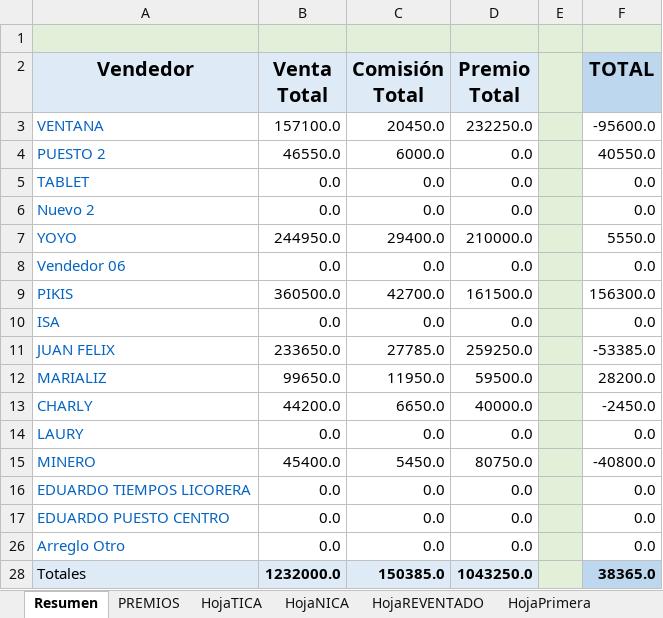
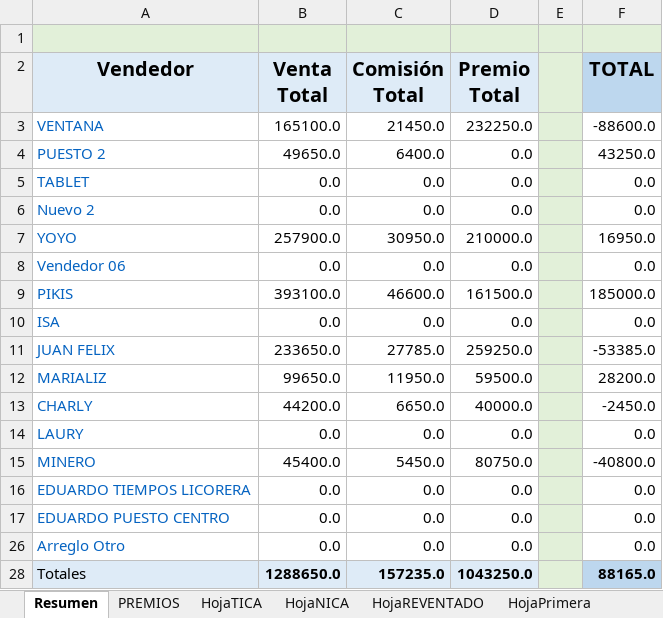
Before and after one commit to R4W47/ReporteTiempos, an Excel workbook: 08- CUENTAS DIARIAS AGOSTO/DIA 08.xlsm, sheet Resumen, drawn as a sheet; values as stored, in another font and other column widths than the file's, no borders; charts and pictures and conditional formats not drawn; the diff names each change by its address in the sheet, - before the commit and + after, or states it on an @@ line.

```diff
--- a/08- CUENTAS DIARIAS AGOSTO/DIA 08.xlsm (sheet Resumen)
+++ b/08- CUENTAS DIARIAS AGOSTO/DIA 08.xlsm (sheet Resumen)
-B3 (Venta Total): 157100.0
+B3 (Venta Total): 165100.0
-C3 (Comisión Total): 20450.0
+C3 (Comisión Total): 21450.0
-F3 (TOTAL): -95600.0
+F3 (TOTAL): -88600.0
-B4 (Venta Total): 46550.0
+B4 (Venta Total): 49650.0
-C4 (Comisión Total): 6000.0
+C4 (Comisión Total): 6400.0
-F4 (TOTAL): 40550.0
+F4 (TOTAL): 43250.0
-B7 (Venta Total): 244950.0
+B7 (Venta Total): 257900.0
-C7 (Comisión Total): 29400.0
+C7 (Comisión Total): 30950.0
-F7 (TOTAL): 5550.0
+F7 (TOTAL): 16950.0
-B9 (Venta Total): 360500.0
+B9 (Venta Total): 393100.0
-C9 (Comisión Total): 42700.0
+C9 (Comisión Total): 46600.0
-F9 (TOTAL): 156300.0
+F9 (TOTAL): 185000.0
-B28 (Venta Total): 1232000.0
+B28 (Venta Total): 1288650.0
-C28 (Comisión Total): 150385.0
+C28 (Comisión Total): 157235.0
-F28 (TOTAL): 38365.0
+F28 (TOTAL): 88165.0
```
Also changed, not shown: sheet Cta ALI, sheet HojaNICA, sheet DigitaNICA, sheet Vendedor2, sheet Vendedor1, sheet Vendedor5, 19 more sheets.
